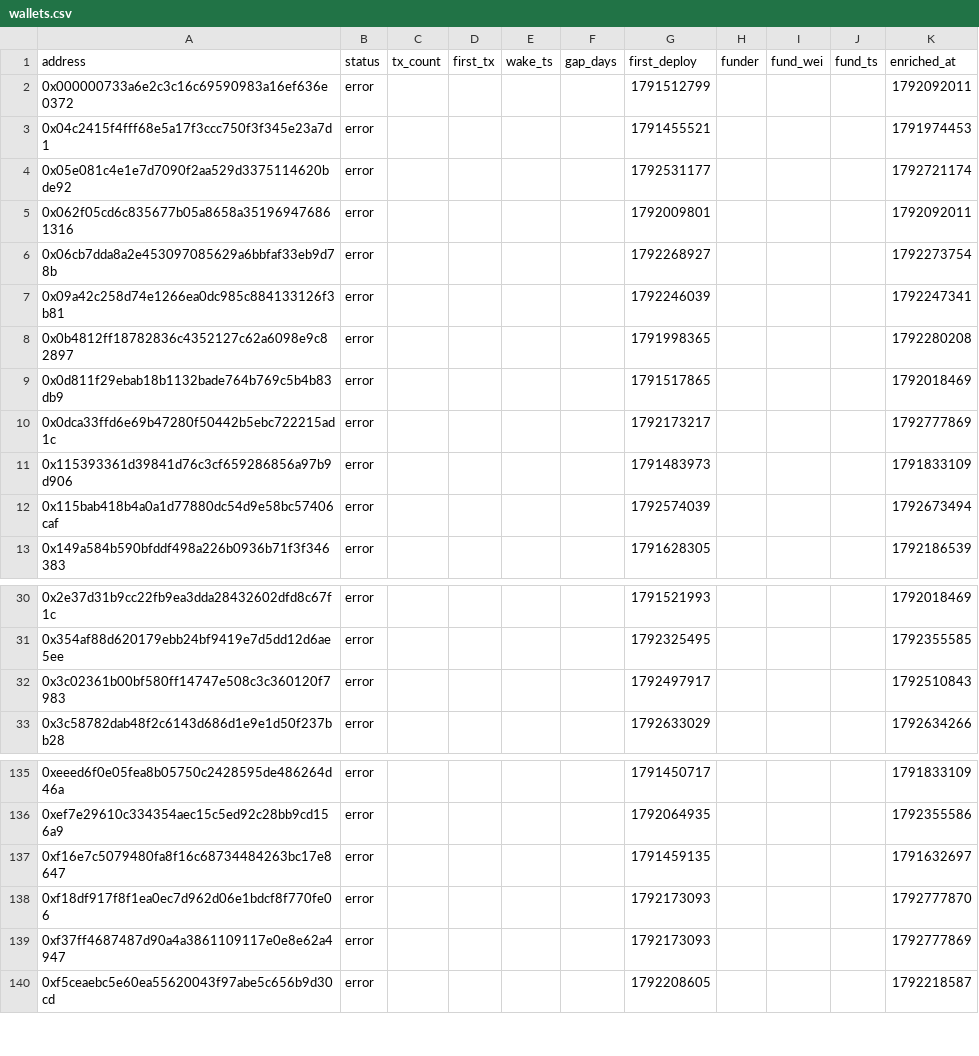
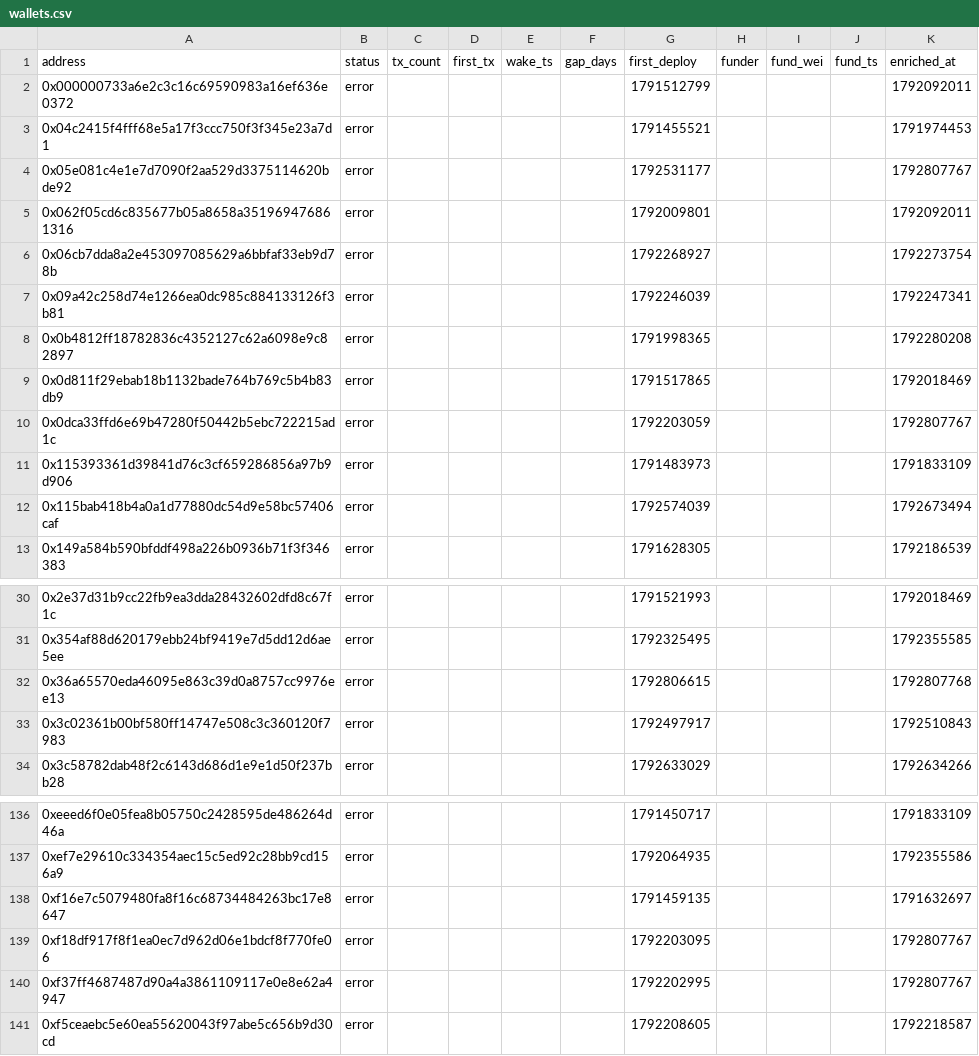
Before and after one commit to ashil13/early-hunter, a CSV file: data/wallets.csv, drawn as a sheet; only a part is shown, gaps mark what is left out.

```diff
--- a/data/wallets.csv
+++ b/data/wallets.csv
@@ -3,3 +3,3 @@ address,status,tx_count,first_tx,wake_ts,gap_days,first_deploy,funder,fund_wei,f
 0x04c2415f4fff68e5a17f3ccc750f3f345e23a7d1,error,,,,,1791455521,,,,1791974453
-0x05e081c4e1e7d7090f2aa529d3375114620bde92,error,,,,,1792531177,,,,1792721174
+0x05e081c4e1e7d7090f2aa529d3375114620bde92,error,,,,,1792531177,,,,1792807767
 0x062f05cd6c835677b05a8658a351969476861316,error,,,,,1792009801,,,,1792092011
@@ -9,3 +9,3 @@ address,status,tx_count,first_tx,wake_ts,gap_days,first_deploy,funder,fund_wei,f
 0x0d811f29ebab18b1132bade764b769c5b4b83db9,error,,,,,1791517865,,,,1792018469
-0x0dca33ffd6e69b47280f50442b5ebc722215ad1c,error,,,,,1792173217,,,,1792777869
+0x0dca33ffd6e69b47280f50442b5ebc722215ad1c,error,,,,,1792203059,,,,1792807767
 0x115393361d39841d76c3cf659286856a97b9d906,error,,,,,1791483973,,,,1791833109
@@ -31,2 +31,3 @@ address,status,tx_count,first_tx,wake_ts,gap_days,first_deploy,funder,fund_wei,f
 0x354af88d620179ebb24bf9419e7d5dd12d6ae5ee,error,,,,,1792325495,,,,1792355585
+0x36a65570eda46095e863c39d0a8757cc9976ee13,error,,,,,1792806615,,,,1792807768
 0x3c02361b00bf580ff14747e508c3c360120f7983,error,,,,,1792497917,,,,1792510843
@@ -137,4 +138,4 @@ address,status,tx_count,first_tx,wake_ts,gap_days,first_deploy,funder,fund_wei,f
 0xf16e7c5079480fa8f16c68734484263bc17e8647,error,,,,,1791459135,,,,1791632697
-0xf18df917f8f1ea0ec7d962d06e1bdcf8f770fe06,error,,,,,1792173093,,,,1792777870
-0xf37ff4687487d90a4a3861109117e0e8e62a4947,error,,,,,1792173093,,,,1792777869
+0xf18df917f8f1ea0ec7d962d06e1bdcf8f770fe06,error,,,,,1792203095,,,,1792807767
+0xf37ff4687487d90a4a3861109117e0e8e62a4947,error,,,,,1792202995,,,,1792807767
 0xf5ceaebc5e60ea55620043f97abe5c656b9d30cd,error,,,,,1792208605,,,,1792218587
```
Also changed, not shown: data/candidates_seen.csv, 3 other files.
